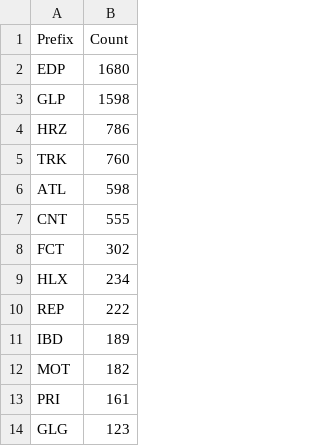
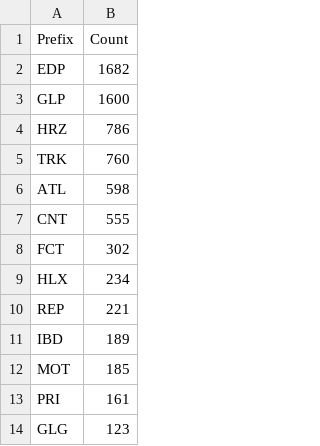
Before and after one commit to avataranedotas/get_NAP_mobie, a CSV file: prefix_counts.csv, drawn as a sheet; only a part is shown.

```diff
--- a/prefix_counts.csv
+++ b/prefix_counts.csv
@@ -1,4 +1,4 @@
 Prefix;Count
-EDP;1680
-GLP;1598
+EDP;1682
+GLP;1600
 HRZ;786
@@ -9,5 +9,5 @@ FCT;302
 HLX;234
-REP;222
+REP;221
 IBD;189
-MOT;182
+MOT;185
 PRI;161
```
Also changed, not shown: compare_GPS.tsv, opc_counts.csv, 15 other files.
